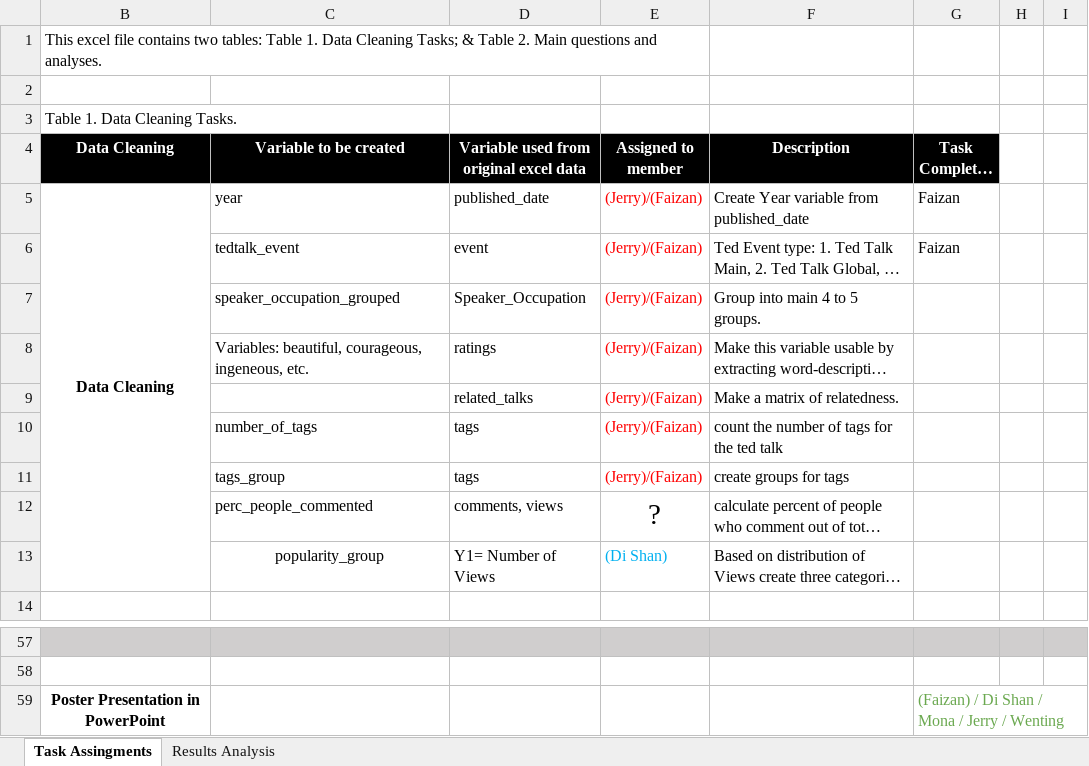
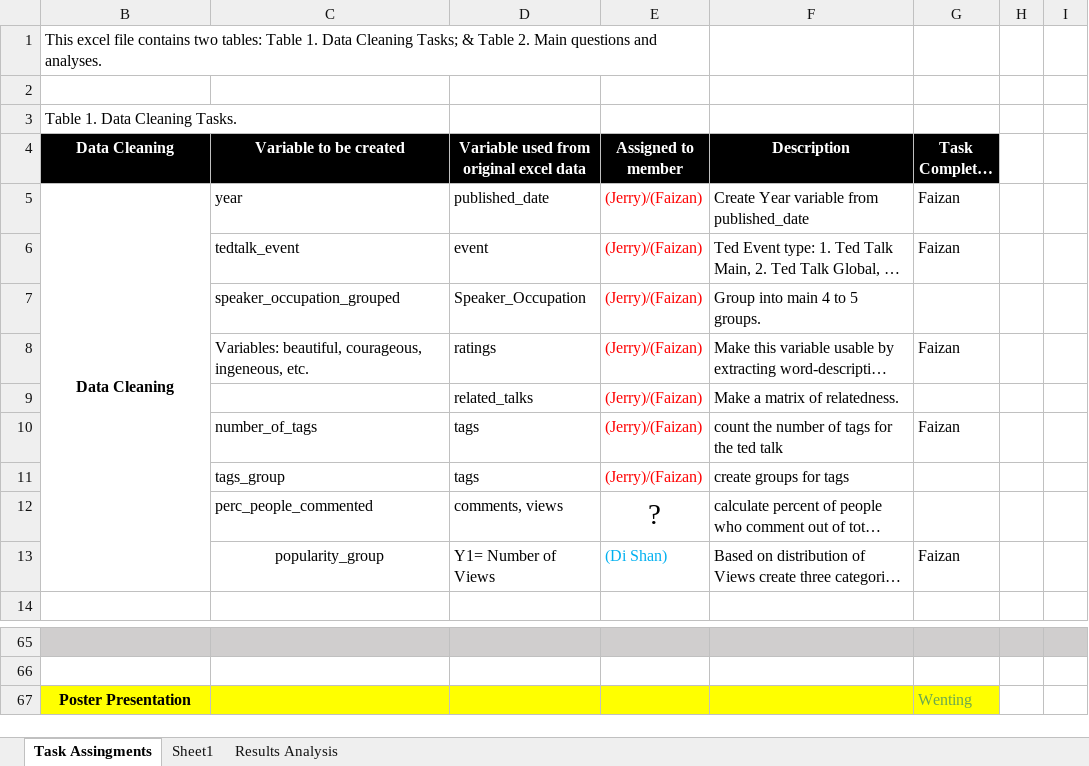
Before and after one commit to FaizanKhalidMohsin/DeepLearningResearch_EffectofHiddenLayers, an Excel workbook: Reports and Analysis Plan/AnalysisTable_Final.xlsx, sheet Task Assingments, drawn as a sheet; only a part is shown, gaps mark what is left out; long unchanged cells end in …; values as stored, in another font and other column widths than the file's, no borders; removed rows and columns are numbered as before the commit, all else as after; the diff covers the shown part only; the diff names each change by its address in the sheet, - before the commit and + after, or states it on an @@ line.

```diff
--- a/Reports and Analysis Plan/AnalysisTable_Final.xlsx (sheet Task Assingments)
+++ b/Reports and Analysis Plan/AnalysisTable_Final.xlsx (sheet Task Assingments)
+sheet tab: Sheet1
-G8 (Task Completed by): (empty)
+G8 (Task Completed by): Faizan
-G10 (Task Completed by): (empty)
+G10 (Task Completed by): Faizan
-G13 (Task Completed by): (empty)
+G13 (Task Completed by): Faizan
-row 59: Poster Presentation in PowerPoint |  |  |  |  | (Faizan) / Di Shan / Mona / Jerry / Wenting
+row 67: Poster Presentation |  |  |  |  | Wenting
```
Also changed, not shown: 8 added rows, 2 edited cells and cell formats elsewhere in this sheet, 7 other files.
